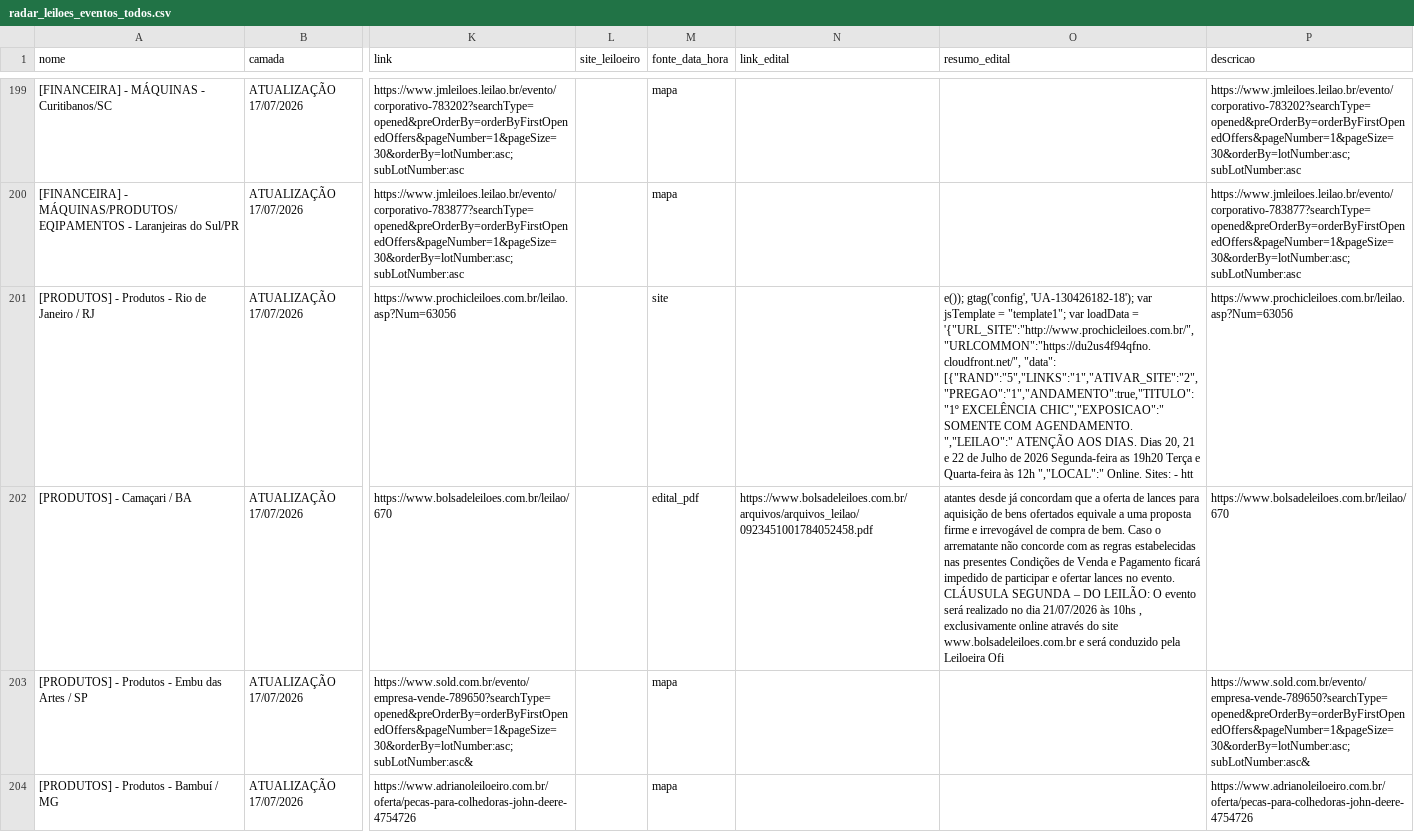
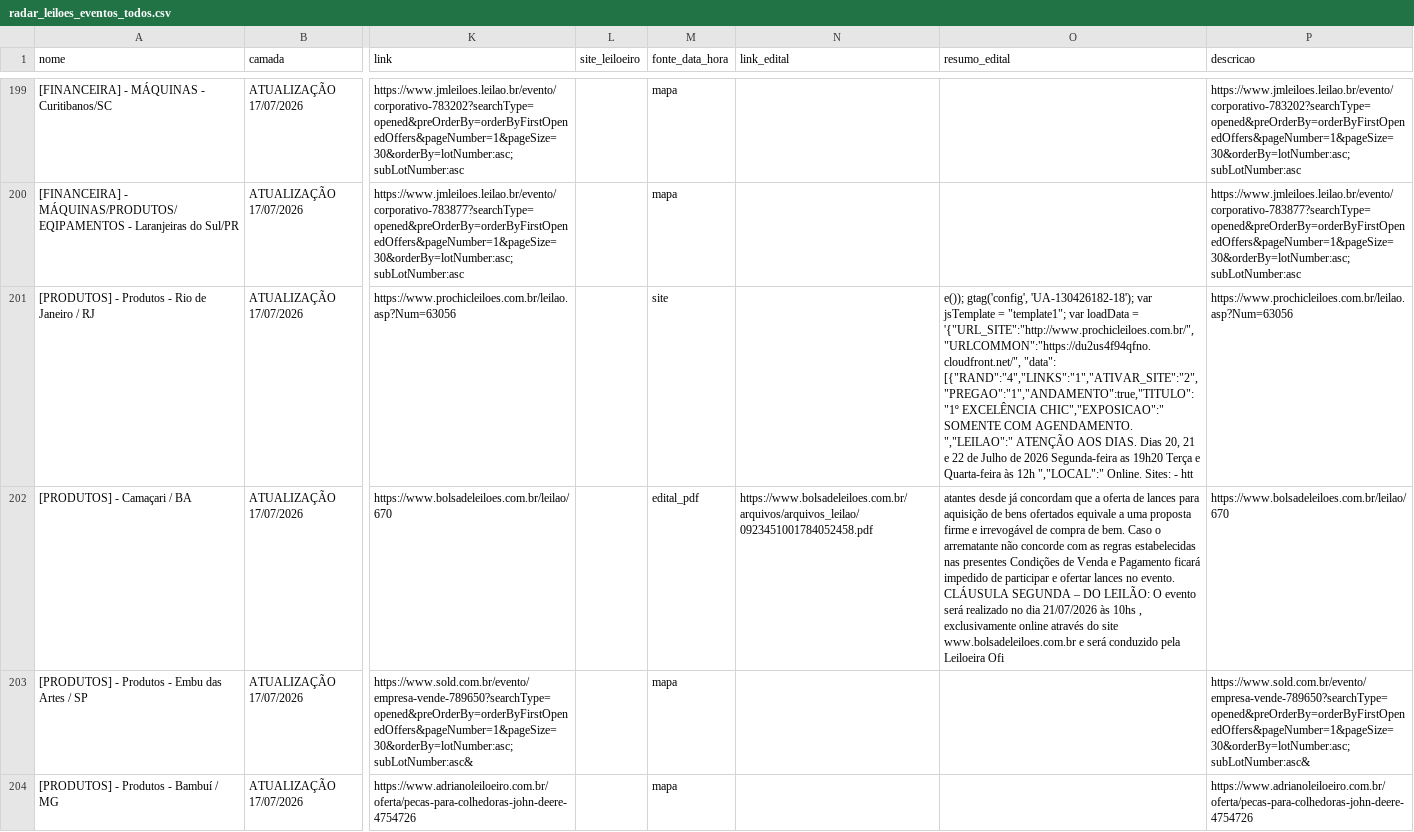
Before and after one commit to Gmaquina1/radar, a CSV file: radar_leiloes_eventos_todos.csv, drawn as a sheet; only a part is shown, gaps mark what is left out; the diff covers the shown part only; the diff names each change by its address in the sheet, - before the commit and + after, or states it on an @@ line.

```diff
--- a/radar_leiloes_eventos_todos.csv
+++ b/radar_leiloes_eventos_todos.csv
-O201 (resumo_edital): …'{"URL_SITE":"http://www.prochicleiloes.com.br/","URLCOMMON":"https://du2us4f94qfno.cloudfront.net/", "data": [{"RAND":"5","LINKS":"1","ATIVAR_SITE":"2","PREGAO":"1","ANDAMENTO":true,"TITULO":"1º EXCELÊNCIA CHIC","EXPOSICAO":"…
+O201 (resumo_edital): …'{"URL_SITE":"http://www.prochicleiloes.com.br/","URLCOMMON":"https://du2us4f94qfno.cloudfront.net/", "data": [{"RAND":"4","LINKS":"1","ATIVAR_SITE":"2","PREGAO":"1","ANDAMENTO":true,"TITULO":"1º EXCELÊNCIA CHIC","EXPOSICAO":"…
```
Also changed, not shown: 13 edited cells elsewhere in this file, radar_leiloes_base_completa.csv, radar_leiloes_eventos_futuros.csv, 7 other files.
